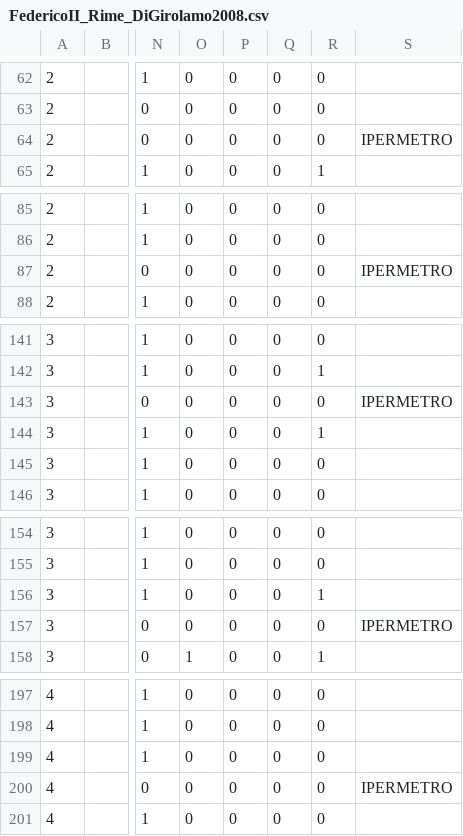
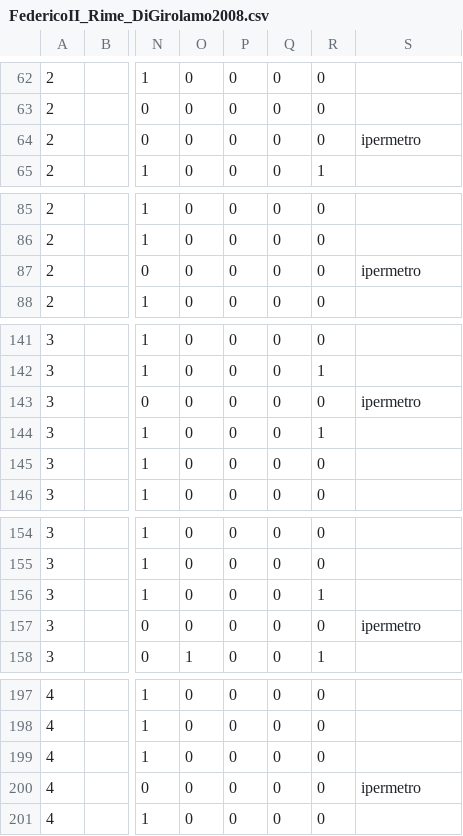
Before and after one commit to ArchivioMetricoItaliano/AMIdataset, a CSV file: dataset/FedericoII_Rime_DiGirolamo2008.csv, drawn as a sheet; only a part is shown, gaps mark what is left out; the diff covers the shown part only; the diff names each change by its address in the sheet, - before the commit and + after, or states it on an @@ line.

```diff
--- a/dataset/FedericoII_Rime_DiGirolamo2008.csv
+++ b/dataset/FedericoII_Rime_DiGirolamo2008.csv
-S64: IPERMETRO
+S64: ipermetro
-S87: IPERMETRO
+S87: ipermetro
-S143: IPERMETRO
+S143: ipermetro
-S157: IPERMETRO
+S157: ipermetro
-S200: IPERMETRO
+S200: ipermetro
```
Also changed, not shown: 1 edited cell elsewhere in this file, dataset/Anonimo_Rime_DiGirolamo2008.csv, dataset/FolcodaCalavra_Rime_DiGirolamo2008.csv, 13 other files.
